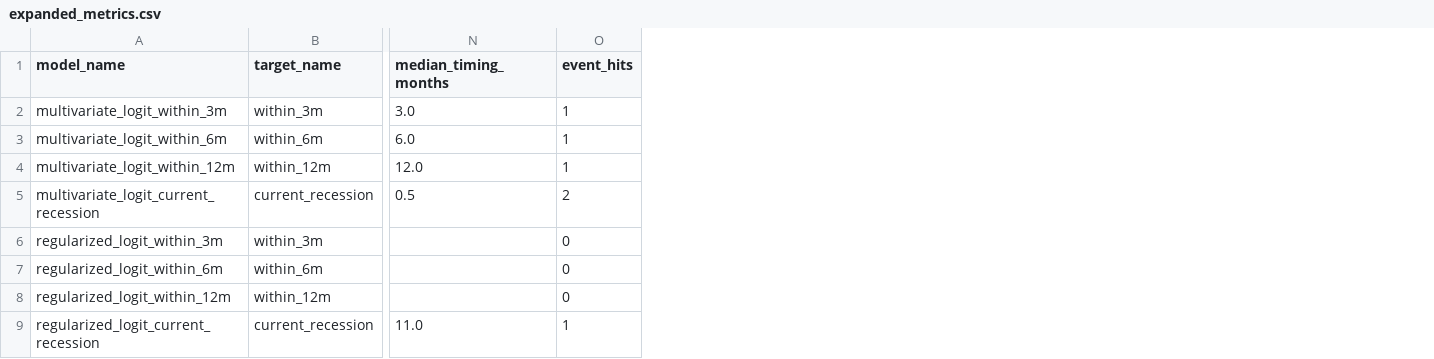
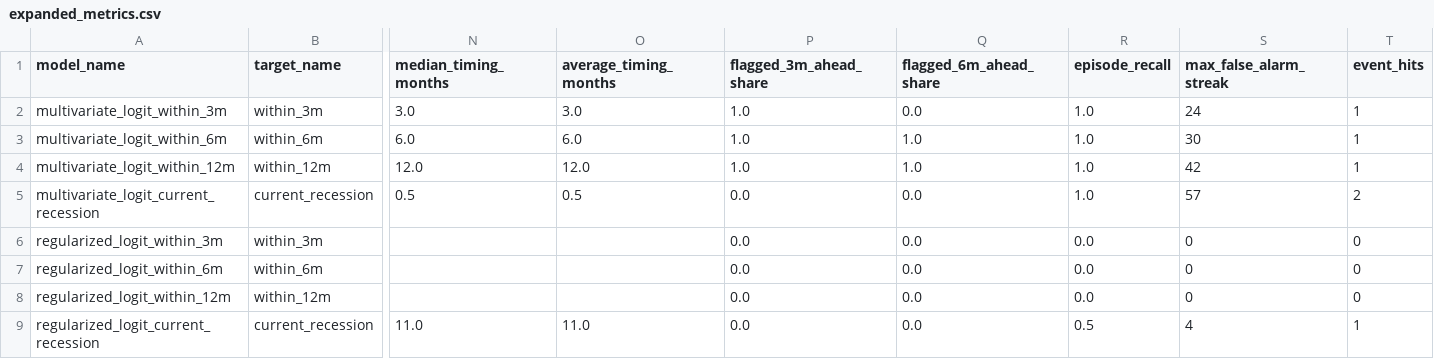
Before and after one commit to billsnowzx/USRecessionOdds, a CSV file: outputs/backtests/expanded_metrics.csv, drawn as a sheet; only a part is shown, gaps mark what is left out; the diff names each change by its address in the sheet, - before the commit and + after, or states it on an @@ line.

Commit message:
Add Phase 3 event-based evaluation

```diff
--- a/outputs/backtests/expanded_metrics.csv
+++ b/outputs/backtests/expanded_metrics.csv
+column O (average_timing_months), rows 2-9: 3.0 | 6.0 | 12.0 | 0.5 |  |  |  | 11.0
+column P (flagged_3m_ahead_share), rows 2-9: 1.0 | 1.0 | 1.0 | 0.0 | 0.0 | 0.0 | 0.0 | 0.0
+column Q (flagged_6m_ahead_share), rows 2-9: 0.0 | 1.0 | 1.0 | 0.0 | 0.0 | 0.0 | 0.0 | 0.0
+column R (episode_recall), rows 2-9: 1.0 | 1.0 | 1.0 | 1.0 | 0.0 | 0.0 | 0.0 | 0.5
+column S (max_false_alarm_streak), rows 2-9: 24 | 30 | 42 | 57 | 0 | 0 | 0 | 4
```
Also changed, not shown: outputs/backtests/expanded_metrics_realtime.csv, outputs/backtests/realtime_metrics.csv, 25 other files.
